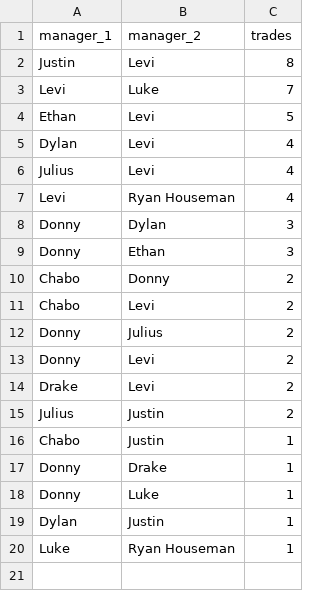
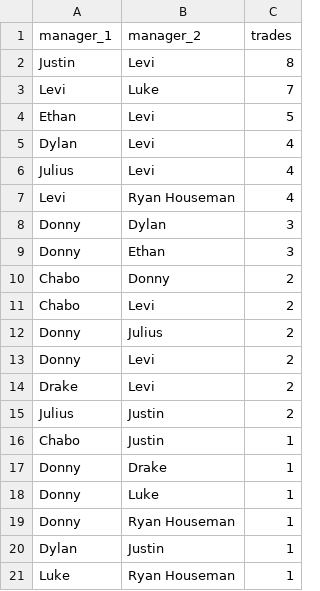
Before and after one commit to rdonlan/draft-fpl, a CSV file: data/analysis/trades/trade_partner_summary.csv, drawn as a sheet; the diff names each change by its address in the sheet, - before the commit and + after, or states it on an @@ line.

```diff
--- a/data/analysis/trades/trade_partner_summary.csv
+++ b/data/analysis/trades/trade_partner_summary.csv
+row 19: Donny | Ryan Houseman | 1
```
Also changed, not shown: data/analysis/manager-profiles/manager_rivalries.csv, data/analysis/trades/manager_trade_summary.csv, 8 other files.
